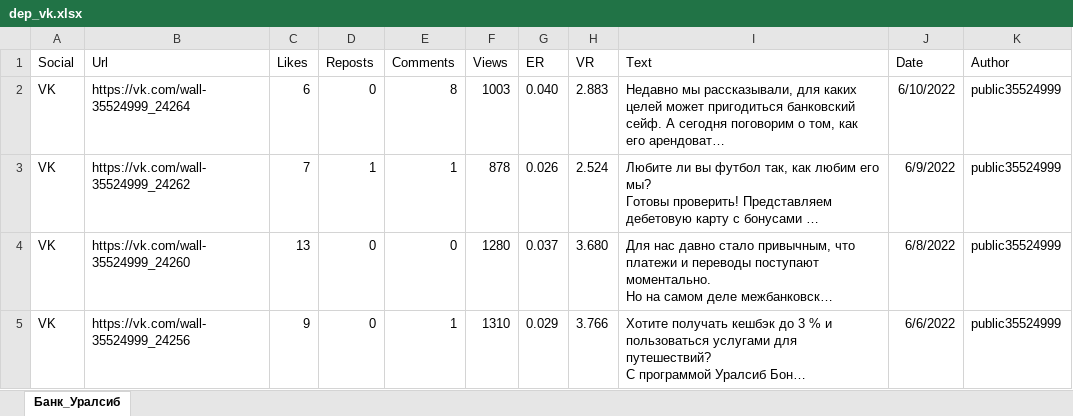
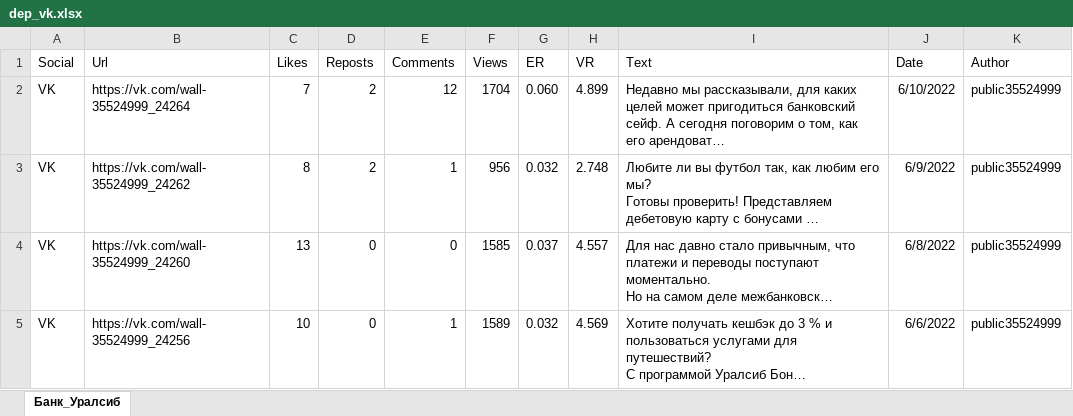
Before and after one commit to Michese/penguins-hack, an Excel workbook: notebook/dep_vk.xlsx, sheet Банк_Уралсиб, drawn as a sheet; only a part is shown; long unchanged cells end in …; values as stored, in another font and other column widths than the file's, no borders; the diff covers the shown part only; the diff names each change by its address in the sheet, - before the commit and + after, or states it on an @@ line.

```diff
--- a/notebook/dep_vk.xlsx (sheet Банк_Уралсиб)
+++ b/notebook/dep_vk.xlsx (sheet Банк_Уралсиб)
-C2 (Likes): 6
+C2 (Likes): 7
-D2 (Reposts): 0
+D2 (Reposts): 2
-E2 (Comments): 8
+E2 (Comments): 12
-F2 (Views): 1003
+F2 (Views): 1704
-G2 (ER): 0.040
+G2 (ER): 0.060
-H2 (VR): 2.883
+H2 (VR): 4.899
-C3 (Likes): 7
+C3 (Likes): 8
-D3 (Reposts): 1
+D3 (Reposts): 2
-F3 (Views): 878
+F3 (Views): 956
-G3 (ER): 0.026
+G3 (ER): 0.032
-H3 (VR): 2.524
+H3 (VR): 2.748
-F4 (Views): 1280
+F4 (Views): 1585
-H4 (VR): 3.680
+H4 (VR): 4.557
-C5 (Likes): 9
+C5 (Likes): 10
-F5 (Views): 1310
+F5 (Views): 1589
-G5 (ER): 0.029
+G5 (ER): 0.032
-H5 (VR): 3.766
+H5 (VR): 4.569
```
Also changed, not shown: 1 removed row and 68 edited cells elsewhere in this sheet, 14 other files.
